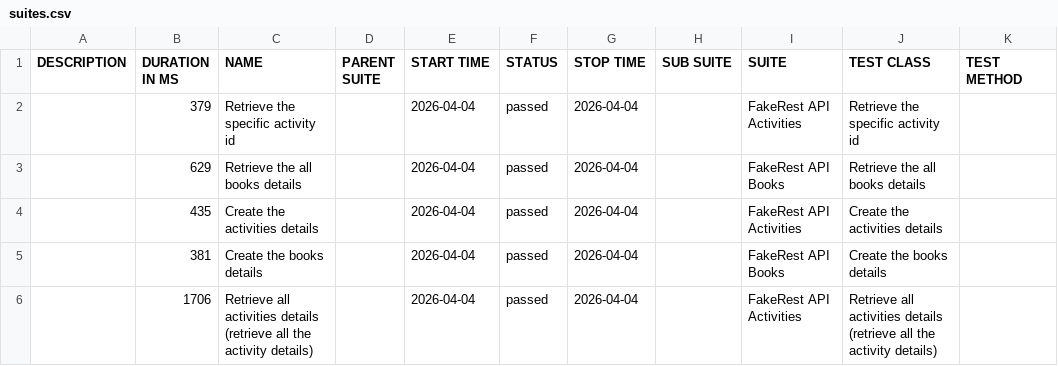
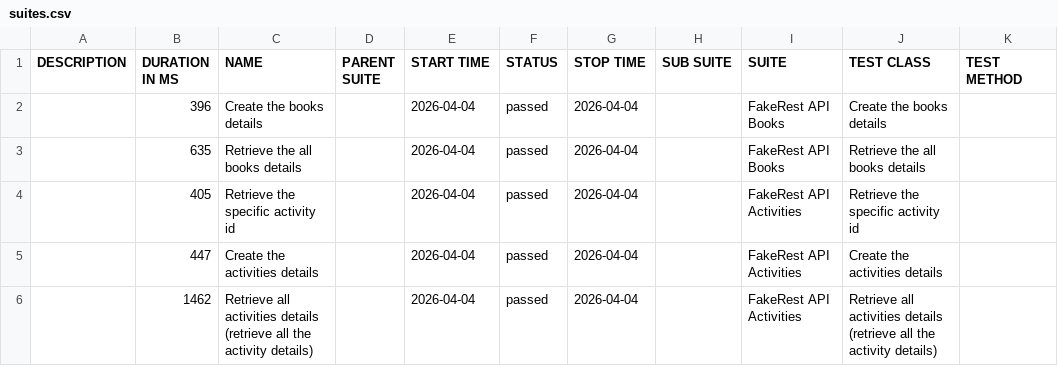
Before and after one commit to BalajiRamudu/API_Testing_Practice, a CSV file: data/suites.csv, drawn as a sheet.

```diff
--- a/data/suites.csv
+++ b/data/suites.csv
@@ -1,6 +1,6 @@
 "DESCRIPTION","DURATION IN MS","NAME","PARENT SUITE","START TIME","STATUS","STOP TIME","SUB SUITE","SUITE","TEST CLASS","TEST METHOD"
-"","379","Retrieve the specific activity id","","2026-04-04","passed","2026-04-04","","FakeRest API Activities","Retrieve the specific activity id",""
-"","629","Retrieve the all books details","","2026-04-04","passed","2026-04-04","","FakeRest API Books","Retrieve the all books details",""
-"","435","Create the activities details","","2026-04-04","passed","2026-04-04","","FakeRest API Activities","Create the activities details",""
-"","381","Create the books details","","2026-04-04","passed","2026-04-04","","FakeRest API Books","Create the books details",""
-"","1706","Retrieve all activities details (retrieve all the activity details)","","2026-04-04","passed","2026-04-04","","FakeRest API Activities","Retrieve all activities details (retrieve all the activity details)",""
+"","396","Create the books details","","2026-04-04","passed","2026-04-04","","FakeRest API Books","Create the books details",""
+"","635","Retrieve the all books details","","2026-04-04","passed","2026-04-04","","FakeRest API Books","Retrieve the all books details",""
+"","405","Retrieve the specific activity id","","2026-04-04","passed","2026-04-04","","FakeRest API Activities","Retrieve the specific activity id",""
+"","447","Create the activities details","","2026-04-04","passed","2026-04-04","","FakeRest API Activities","Create the activities details",""
+"","1462","Retrieve all activities details (retrieve all the activity details)","","2026-04-04","passed","2026-04-04","","FakeRest API Activities","Retrieve all activities details (retrieve all the activity details)",""
```
Also changed, not shown: data/behaviors.csv, 24 other files.
